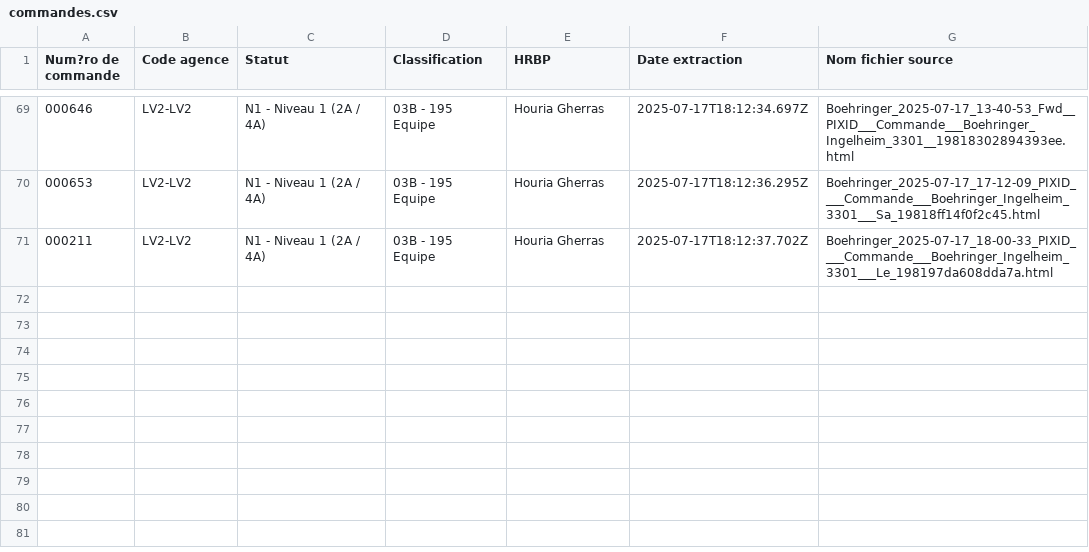
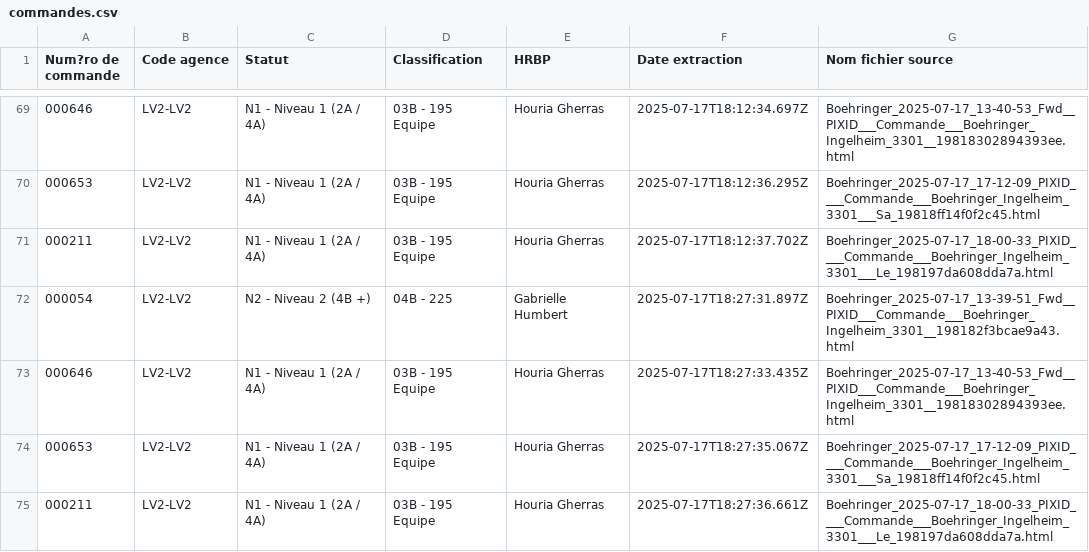
Before and after one commit to younessemlali/xml-boehringer-corrector, a CSV file: commandes.csv, drawn as a sheet; only a part is shown, gaps mark what is left out; the diff names each change by its address in the sheet, - before the commit and + after, or states it on an @@ line.

Commit message:
Mise à jour des commandes

```diff
--- a/commandes.csv
+++ b/commandes.csv
+row 72: 000054 | LV2-LV2 | N2 - Niveau 2 (4B +) | 04B - 225 | Gabrielle Humbert | 2025-07-17T18:27:31.897Z | Boehringer_2025-07-17_13-39-51_Fwd__PIXID___Commande___Boehringer_Ingelheim_3301__198182f3bcae9a43.html
+row 73: 000646 | LV2-LV2 | N1 - Niveau 1 (2A / 4A) | 03B - 195 Equipe | Houria Gherras | 2025-07-17T18:27:33.435Z | Boehringer_2025-07-17_13-40-53_Fwd__PIXID___Commande___Boehringer_Ingelheim_3301__19818302894393ee.html
+row 74: 000653 | LV2-LV2 | N1 - Niveau 1 (2A / 4A) | 03B - 195 Equipe | Houria Gherras | 2025-07-17T18:27:35.067Z | Boehringer_2025-07-17_17-12-09_PIXID____Commande___Boehringer_Ingelheim_3301___Sa_19818ff14f0f2c45.html
+row 75: 000211 | LV2-LV2 | N1 - Niveau 1 (2A / 4A) | 03B - 195 Equipe | Houria Gherras | 2025-07-17T18:27:36.661Z | Boehringer_2025-07-17_18-00-33_PIXID____Commande___Boehringer_Ingelheim_3301___Le_198197da608dda7a.html
```
